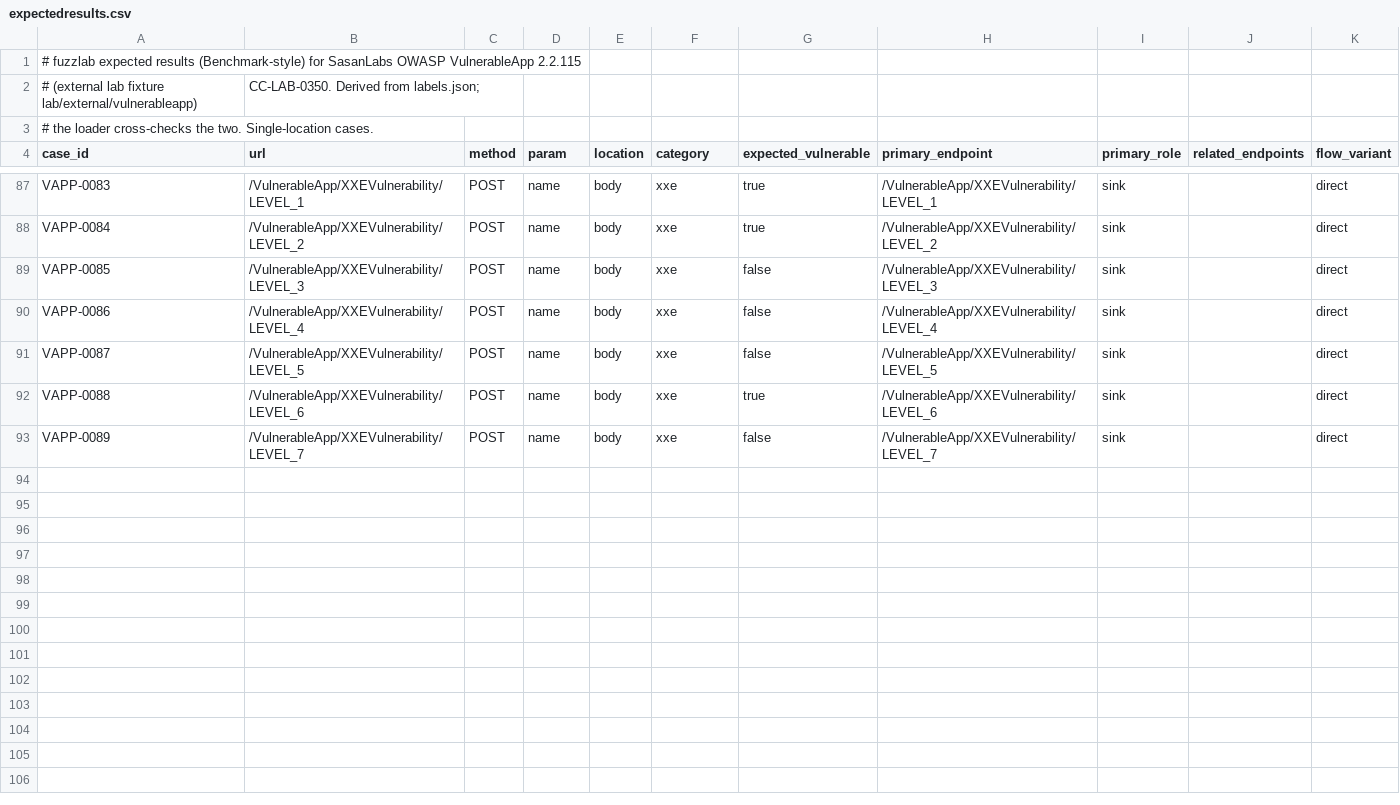
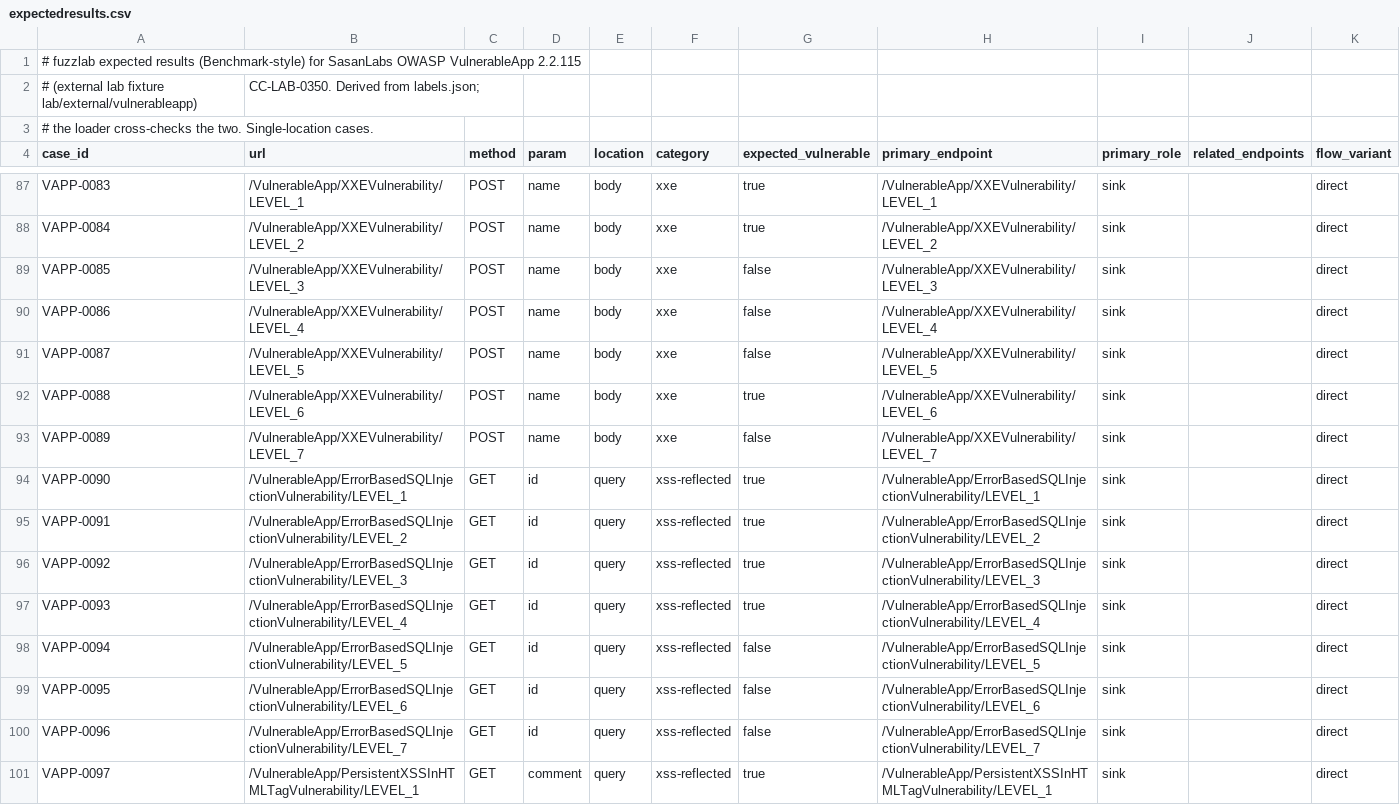
Before and after one commit to alpuglisi/fuzzer, a CSV file: lab/ground-truth-vulnerableapp/expectedresults.csv, drawn as a sheet; only a part is shown, gaps mark what is left out; the diff covers the shown part only; the diff names each change by its address in the sheet, - before the commit and + after, or states it on an @@ line.

```diff
--- a/lab/ground-truth-vulnerableapp/expectedresults.csv
+++ b/lab/ground-truth-vulnerableapp/expectedresults.csv
+row 94: VAPP-0090 | /VulnerableApp/ErrorBasedSQLInjectionVulnerability/LEVEL_1 | GET | id | query | xss-reflected | true | /VulnerableApp/ErrorBasedSQLInjectionVulnerability/LEVEL_1 | sink |  | direct
+row 95: VAPP-0091 | /VulnerableApp/ErrorBasedSQLInjectionVulnerability/LEVEL_2 | GET | id | query | xss-reflected | true | /VulnerableApp/ErrorBasedSQLInjectionVulnerability/LEVEL_2 | sink |  | direct
+row 96: VAPP-0092 | /VulnerableApp/ErrorBasedSQLInjectionVulnerability/LEVEL_3 | GET | id | query | xss-reflected | true | /VulnerableApp/ErrorBasedSQLInjectionVulnerability/LEVEL_3 | sink |  | direct
+row 97: VAPP-0093 | /VulnerableApp/ErrorBasedSQLInjectionVulnerability/LEVEL_4 | GET | id | query | xss-reflected | true | /VulnerableApp/ErrorBasedSQLInjectionVulnerability/LEVEL_4 | sink |  | direct
+row 98: VAPP-0094 | /VulnerableApp/ErrorBasedSQLInjectionVulnerability/LEVEL_5 | GET | id | query | xss-reflected | false | /VulnerableApp/ErrorBasedSQLInjectionVulnerability/LEVEL_5 | sink |  | direct
+row 99: VAPP-0095 | /VulnerableApp/ErrorBasedSQLInjectionVulnerability/LEVEL_6 | GET | id | query | xss-reflected | false | /VulnerableApp/ErrorBasedSQLInjectionVulnerability/LEVEL_6 | sink |  | direct
+row 100: VAPP-0096 | /VulnerableApp/ErrorBasedSQLInjectionVulnerability/LEVEL_7 | GET | id | query | xss-reflected | false | /VulnerableApp/ErrorBasedSQLInjectionVulnerability/LEVEL_7 | sink |  | direct
+row 101: VAPP-0097 | /VulnerableApp/PersistentXSSInHTMLTagVulnerability/LEVEL_1 | GET | comment | query | xss-reflected | true | /VulnerableApp/PersistentXSSInHTMLTagVulnerability/LEVEL_1 | sink |  | direct
```
Also changed, not shown: 8 added rows and 2 edited cells elsewhere in this file, 7 other files.
